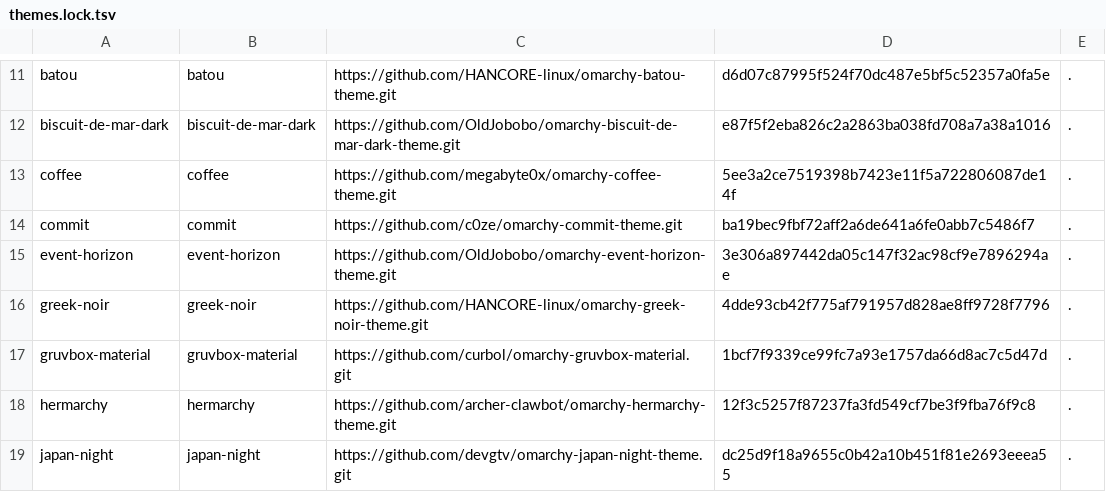
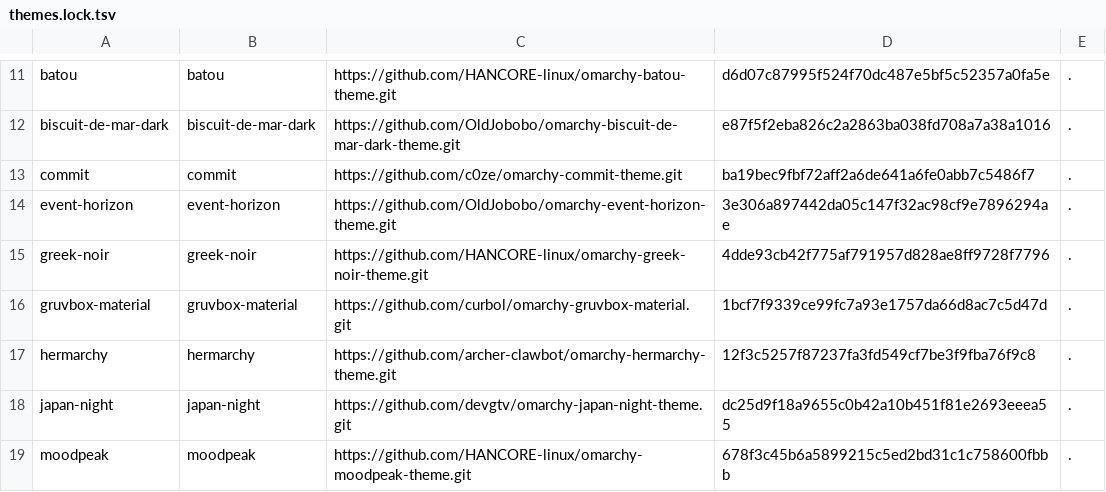
Before and after one commit to ChazBeaver/hyprdots, a TSV file: config/themes.lock.tsv, drawn as a sheet; only a part is shown, gaps mark what is left out; the shorter side is filled out with more unchanged rows.

```diff
--- a/config/themes.lock.tsv
+++ b/config/themes.lock.tsv
@@ -12,3 +12,2 @@ batou	batou	https://github.com/HANCORE-linux/omarchy-batou-theme.git	d6d07c87995
 biscuit-de-mar-dark	biscuit-de-mar-dark	https://github.com/OldJobobo/omarchy-biscuit-de-mar-dark-theme.git	e87f5f2eba826c2a2863ba038fd708a7a38a1016	.
-coffee	coffee	https://github.com/megabyte0x/omarchy-coffee-theme.git	5ee3a2ce7519398b7423e11f5a722806087de14f	.
 commit	commit	https://github.com/c0ze/omarchy-commit-theme.git	ba19bec9fbf72aff2a6de641a6fe0abb7c5486f7	.
```
Also changed, not shown: config/links.tsv, 8 other files.
